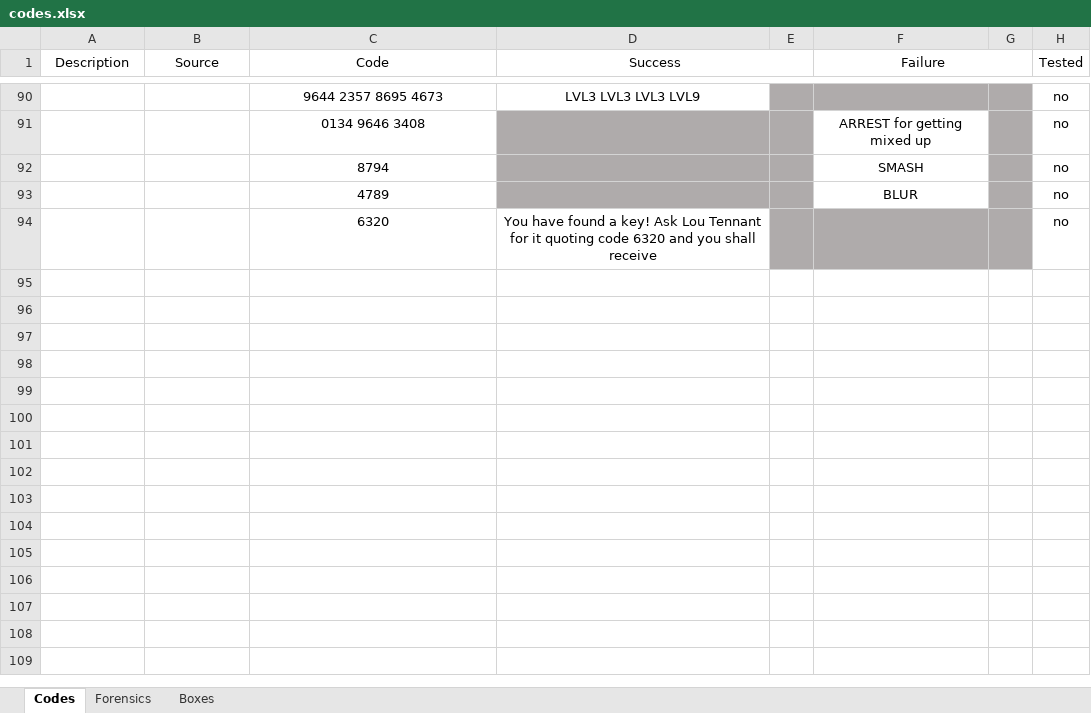
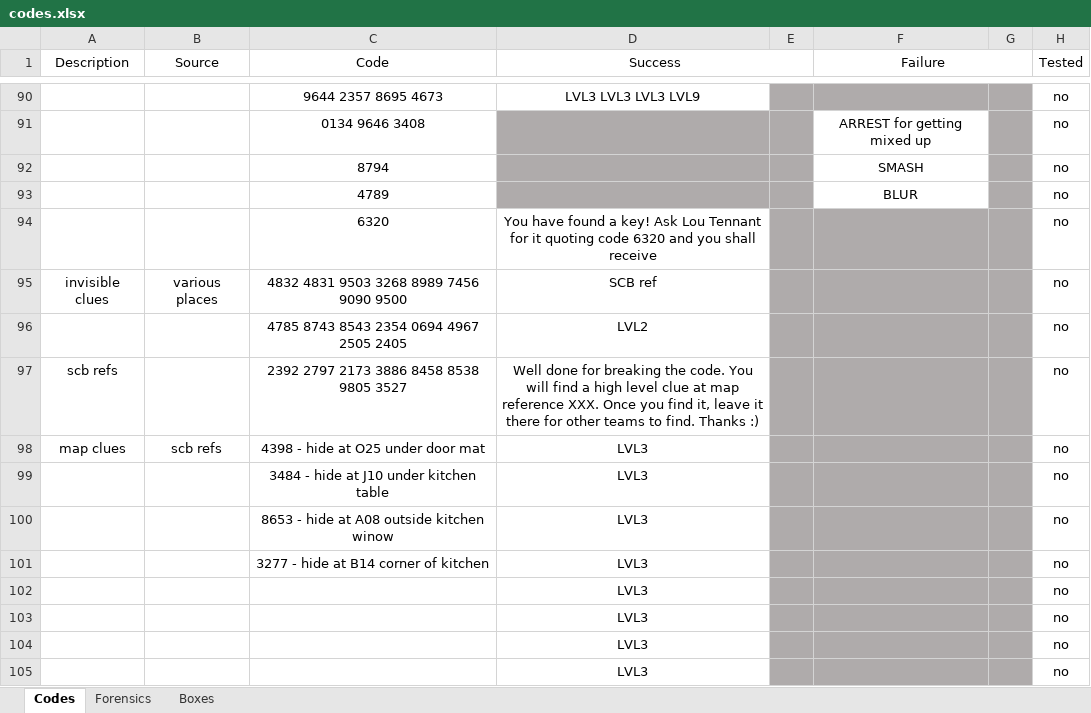
Before and after one commit to danday74/csi, an Excel workbook: codes.xlsx, sheet Codes, drawn as a sheet; only a part is shown, gaps mark what is left out; values as stored, in another font and other column widths than the file's, no borders; the diff names each change by its address in the sheet, - before the commit and + after, or states it on an @@ line.

Commit message:
codes

```diff
--- a/codes.xlsx (sheet Codes)
+++ b/codes.xlsx (sheet Codes)
+row 95: invisible clues | various places | 4832 4831 9503 3268 8989 7456 9090 9500 | SCB ref |  |  |  | no
+row 96:  |  | 4785 8743 8543 2354 0694 4967 2505 2405 | LVL2 |  |  |  | no
+row 97: scb refs |  | 2392 2797 2173 3886 8458 8538 9805 3527 | Well done for breaking the code. You will find a high level clue at map reference XXX. Once you find it, leave it there for other teams to find. Thanks :) |  |  |  | no
+row 98: map clues | scb refs | 4398 - hide at O25 under door mat | LVL3 |  |  |  | no
+row 99:  |  | 3484 - hide at J10 under kitchen table | LVL3 |  |  |  | no
+row 100:  |  | 8653 - hide at A08 outside kitchen winow | LVL3 |  |  |  | no
+row 101:  |  | 3277 - hide at B14 corner of kitchen | LVL3 |  |  |  | no
+row 102:  |  |  | LVL3 |  |  |  | no
+row 103:  |  |  | LVL3 |  |  |  | no
+row 104:  |  |  | LVL3 |  |  |  | no
+row 105:  |  |  | LVL3 |  |  |  | no
```
